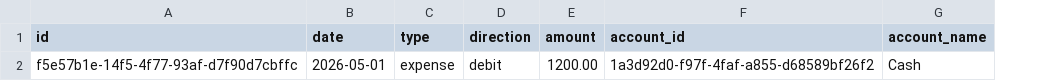
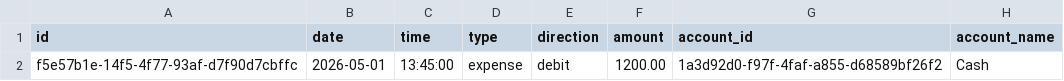
Before and after one commit to SeefatHimel/finance-system-plan, a CSV file: projects/finance-contracts/examples/transaction.export.csv, drawn as a sheet; only a part is shown; the diff names each change by its address in the sheet, - before the commit and + after, or states it on an @@ line.

Commit message:
feat: strengthen SMS review and transaction workflows

```diff
--- a/projects/finance-contracts/examples/transaction.export.csv
+++ b/projects/finance-contracts/examples/transaction.export.csv
+column C (time), row 2: 13:45:00
```
Also changed, not shown: 32 other files.
